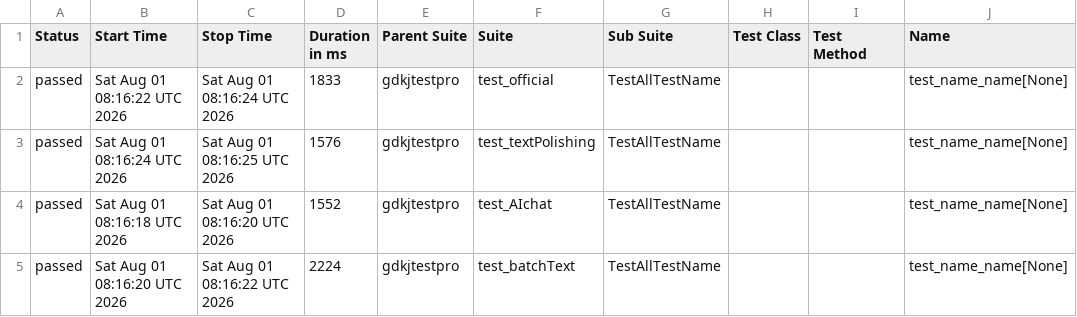
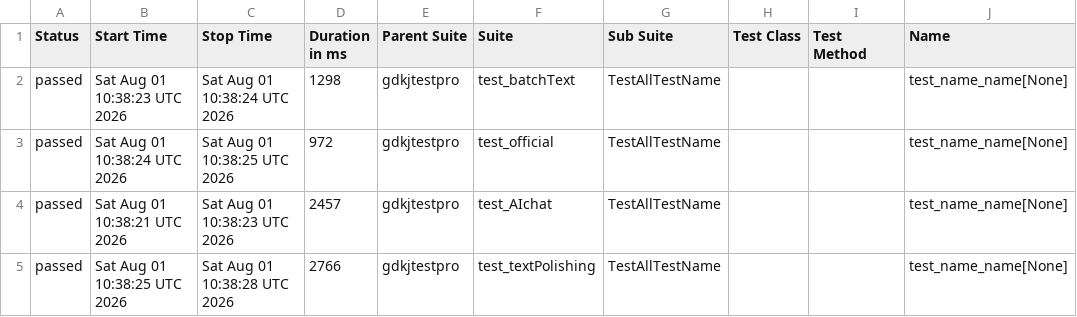
Before and after one commit to cmd-is-xka/gdkj, a CSV file: data/suites.csv, drawn as a sheet; only a part is shown; the diff names each change by its address in the sheet, - before the commit and + after, or states it on an @@ line.

```diff
--- a/data/suites.csv
+++ b/data/suites.csv
-B2 (Start Time): Sat Aug 01 08:16:22 UTC 2026
+B2 (Start Time): Sat Aug 01 10:38:23 UTC 2026
-C2 (Stop Time): Sat Aug 01 08:16:24 UTC 2026
+C2 (Stop Time): Sat Aug 01 10:38:24 UTC 2026
-D2 (Duration in ms): 1833
+D2 (Duration in ms): 1298
-F2 (Suite): test_official
+F2 (Suite): test_batchText
-B3 (Start Time): Sat Aug 01 08:16:24 UTC 2026
+B3 (Start Time): Sat Aug 01 10:38:24 UTC 2026
-C3 (Stop Time): Sat Aug 01 08:16:25 UTC 2026
+C3 (Stop Time): Sat Aug 01 10:38:25 UTC 2026
-D3 (Duration in ms): 1576
+D3 (Duration in ms): 972
-F3 (Suite): test_textPolishing
+F3 (Suite): test_official
-B4 (Start Time): Sat Aug 01 08:16:18 UTC 2026
+B4 (Start Time): Sat Aug 01 10:38:21 UTC 2026
-C4 (Stop Time): Sat Aug 01 08:16:20 UTC 2026
+C4 (Stop Time): Sat Aug 01 10:38:23 UTC 2026
-D4 (Duration in ms): 1552
+D4 (Duration in ms): 2457
-B5 (Start Time): Sat Aug 01 08:16:20 UTC 2026
+B5 (Start Time): Sat Aug 01 10:38:25 UTC 2026
-C5 (Stop Time): Sat Aug 01 08:16:22 UTC 2026
+C5 (Stop Time): Sat Aug 01 10:38:28 UTC 2026
-D5 (Duration in ms): 2224
+D5 (Duration in ms): 2766
-F5 (Suite): test_batchText
+F5 (Suite): test_textPolishing
```
Also changed, not shown: 22 other files.
